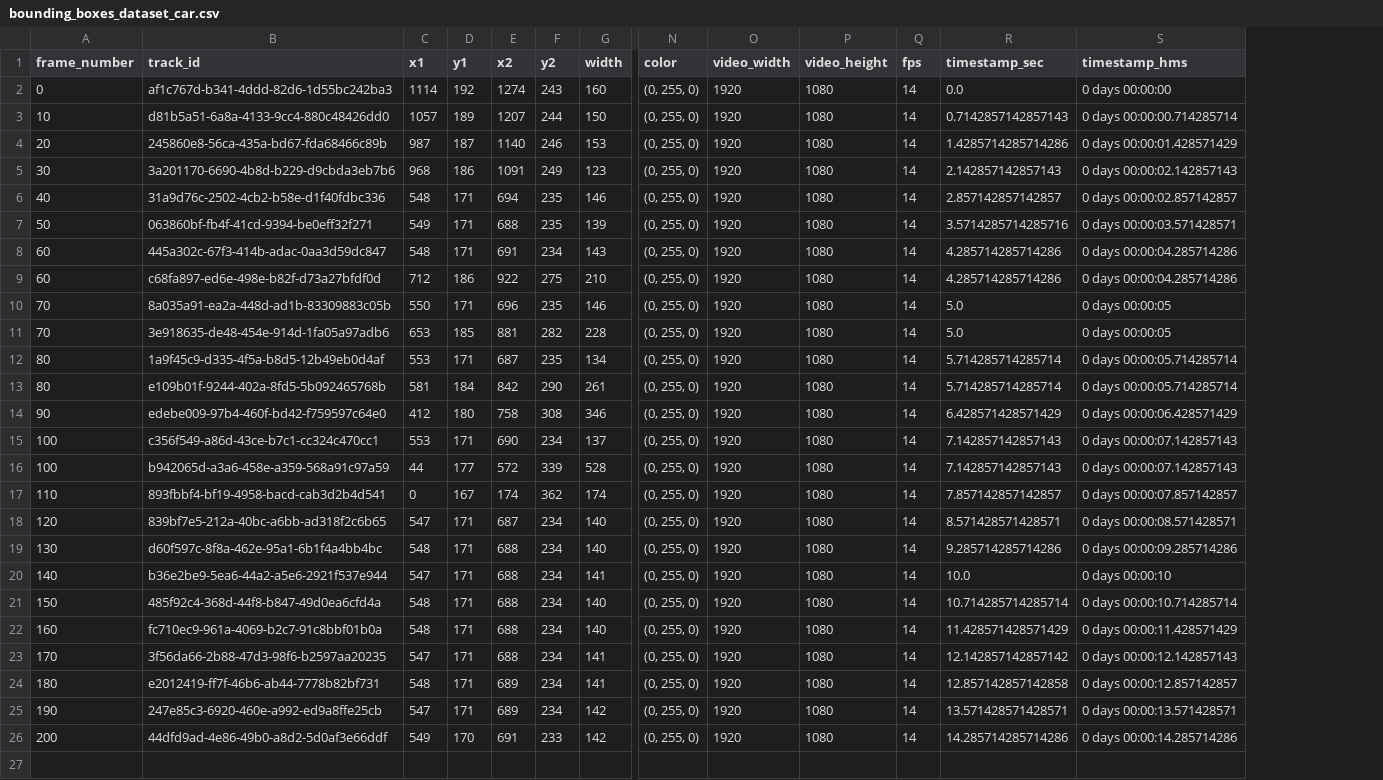
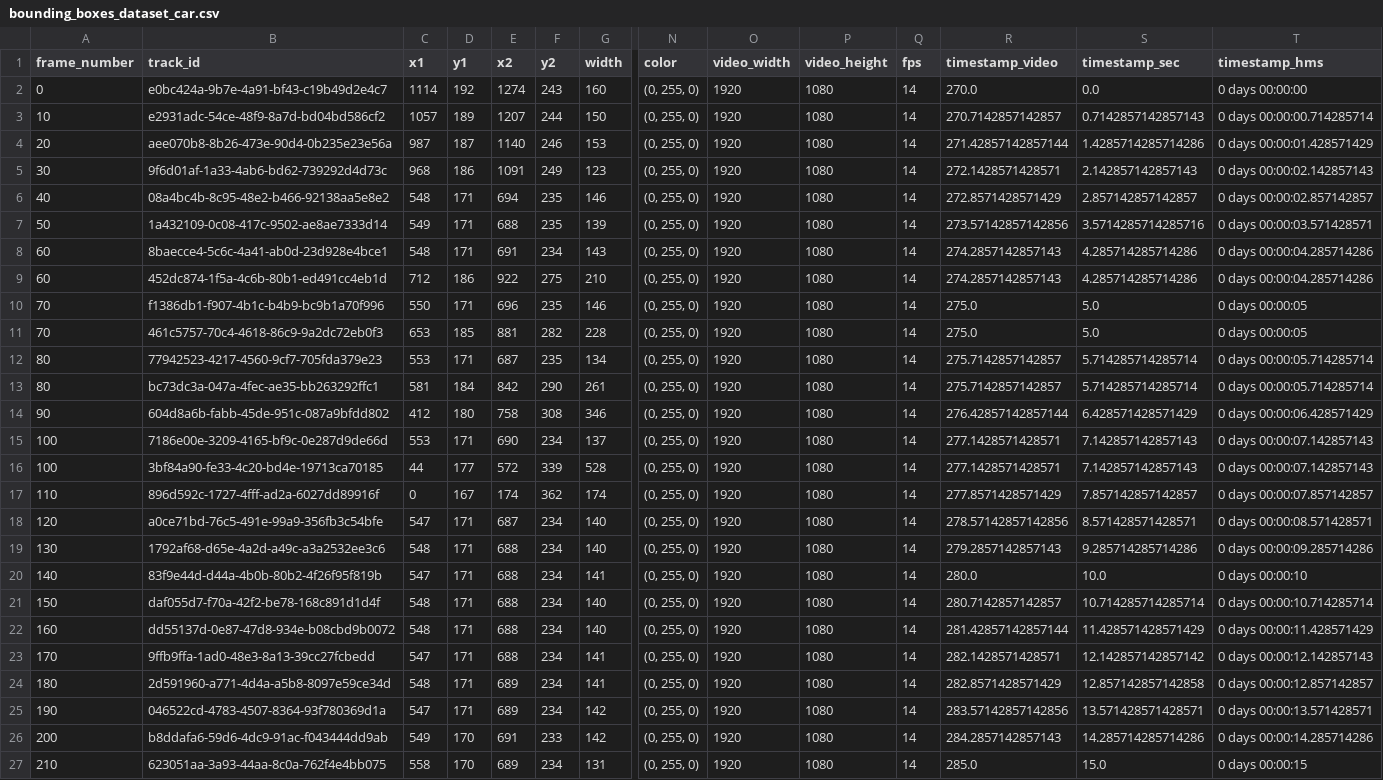
Before and after one commit to LuisSante/Entity-Tracking, a CSV file: clips/dataset/bounding_boxes_dataset_car.csv, drawn as a sheet; only a part is shown, gaps mark what is left out; rows hold the shown columns only; the diff names each change by its address in the sheet, - before the commit and + after, or states it on an @@ line.

```diff
--- a/clips/dataset/bounding_boxes_dataset_car.csv
+++ b/clips/dataset/bounding_boxes_dataset_car.csv
+column R (timestamp_video), rows 2-26: 270.0 | 270.7142857142857 | 271.42857142857144 | 272.1428571428571 | 272.8571428571429 | 273.57142857142856 | 274.2857142857143 | 274.2857142857143 | 275.0 | 275.0 | 275.7142857142857 | 275.7142857142857 | 276.42857142857144 | 277.1428571428571 | 277.1428571428571 | 277.8571428571429 | 278.57142857142856 | 279.2857142857143 | 280.0 | 280.7142857142857 | 281.42857142857144 | 282.1428571428571 | 282.8571428571429 | 283.57142857142856 | 284.2857142857143
-B2 (track_id): af1c767d-b341-4ddd-82d6-1d55bc242ba3
+B2 (track_id): e0bc424a-9b7e-4a91-bf43-c19b49d2e4c7
-B3 (track_id): d81b5a51-6a8a-4133-9cc4-880c48426dd0
+B3 (track_id): e2931adc-54ce-48f9-8a7d-bd04bd586cf2
-B4 (track_id): 245860e8-56ca-435a-bd67-fda68466c89b
+B4 (track_id): aee070b8-8b26-473e-90d4-0b235e23e56a
-B5 (track_id): 3a201170-6690-4b8d-b229-d9cbda3eb7b6
+B5 (track_id): 9f6d01af-1a33-4ab6-bd62-739292d4d73c
-B6 (track_id): 31a9d76c-2502-4cb2-b58e-d1f40fdbc336
+B6 (track_id): 08a4bc4b-8c95-48e2-b466-92138aa5e8e2
-B7 (track_id): 063860bf-fb4f-41cd-9394-be0eff32f271
+B7 (track_id): 1a432109-0c08-417c-9502-ae8ae7333d14
-B8 (track_id): 445a302c-67f3-414b-adac-0aa3d59dc847
+B8 (track_id): 8baecce4-5c6c-4a41-ab0d-23d928e4bce1
-B9 (track_id): c68fa897-ed6e-498e-b82f-d73a27bfdf0d
+B9 (track_id): 452dc874-1f5a-4c6b-80b1-ed491cc4eb1d
-B10 (track_id): 8a035a91-ea2a-448d-ad1b-83309883c05b
+B10 (track_id): f1386db1-f907-4b1c-b4b9-bc9b1a70f996
-B11 (track_id): 3e918635-de48-454e-914d-1fa05a97adb6
+B11 (track_id): 461c5757-70c4-4618-86c9-9a2dc72eb0f3
-B12 (track_id): 1a9f45c9-d335-4f5a-b8d5-12b49eb0d4af
+B12 (track_id): 77942523-4217-4560-9cf7-705fda379e23
-B13 (track_id): e109b01f-9244-402a-8fd5-5b092465768b
+B13 (track_id): bc73dc3a-047a-4fec-ae35-bb263292ffc1
-B14 (track_id): edebe009-97b4-460f-bd42-f759597c64e0
+B14 (track_id): 604d8a6b-fabb-45de-951c-087a9bfdd802
-B15 (track_id): c356f549-a86d-43ce-b7c1-cc324c470cc1
+B15 (track_id): 7186e00e-3209-4165-bf9c-0e287d9de66d
-B16 (track_id): b942065d-a3a6-458e-a359-568a91c97a59
+B16 (track_id): 3bf84a90-fe33-4c20-bd4e-19713ca70185
-B17 (track_id): 893fbbf4-bf19-4958-bacd-cab3d2b4d541
+B17 (track_id): 896d592c-1727-4fff-ad2a-6027dd89916f
-B18 (track_id): 839bf7e5-212a-40bc-a6bb-ad318f2c6b65
+B18 (track_id): a0ce71bd-76c5-491e-99a9-356fb3c54bfe
-B19 (track_id): d60f597c-8f8a-462e-95a1-6b1f4a4bb4bc
+B19 (track_id): 1792af68-d65e-4a2d-a49c-a3a2532ee3c6
-B20 (track_id): b36e2be9-5ea6-44a2-a5e6-2921f537e944
+B20 (track_id): 83f9e44d-d44a-4b0b-80b2-4f26f95f819b
-B21 (track_id): 485f92c4-368d-44f8-b847-49d0ea6cfd4a
+B21 (track_id): daf055d7-f70a-42f2-be78-168c891d1d4f
-B22 (track_id): fc710ec9-961a-4069-b2c7-91c8bbf01b0a
+B22 (track_id): dd55137d-0e87-47d8-934e-b08cbd9b0072
-B23 (track_id): 3f56da66-2b88-47d3-98f6-b2597aa20235
+B23 (track_id): 9ffb9ffa-1ad0-48e3-8a13-39cc27fcbedd
-B24 (track_id): e2012419-ff7f-46b6-ab44-7778b82bf731
+B24 (track_id): 2d591960-a771-4d4a-a5b8-8097e59ce34d
-B25 (track_id): 247e85c3-6920-460e-a992-ed9a8ffe25cb
+B25 (track_id): 046522cd-4783-4507-8364-93f780369d1a
-B26 (track_id): 44dfd9ad-4e86-49b0-a8d2-5d0af3e66ddf
+B26 (track_id): b8ddafa6-59d6-4dc9-91ac-f043444dd9ab
+row 27: 210 | 623051aa-3a93-44aa-8c0a-762f4e4bb075 | 558 | 170 | 689 | 234 | 131 | (0, 255, 0) | 1920 | 1080 | 14 | 285.0 | 15.0 | 0 days 00:00:15
```
Also changed, not shown: clips/dataset/bounding_boxes_dataset_bike.csv, 7 other files.
